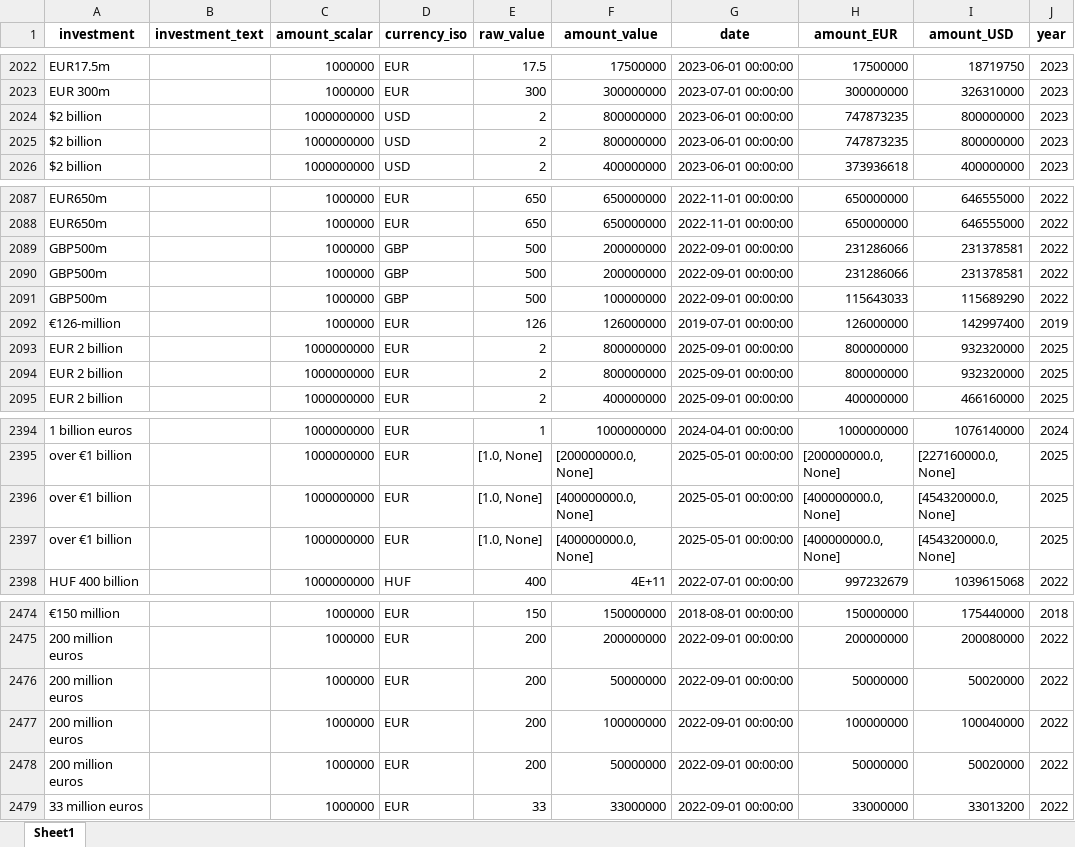
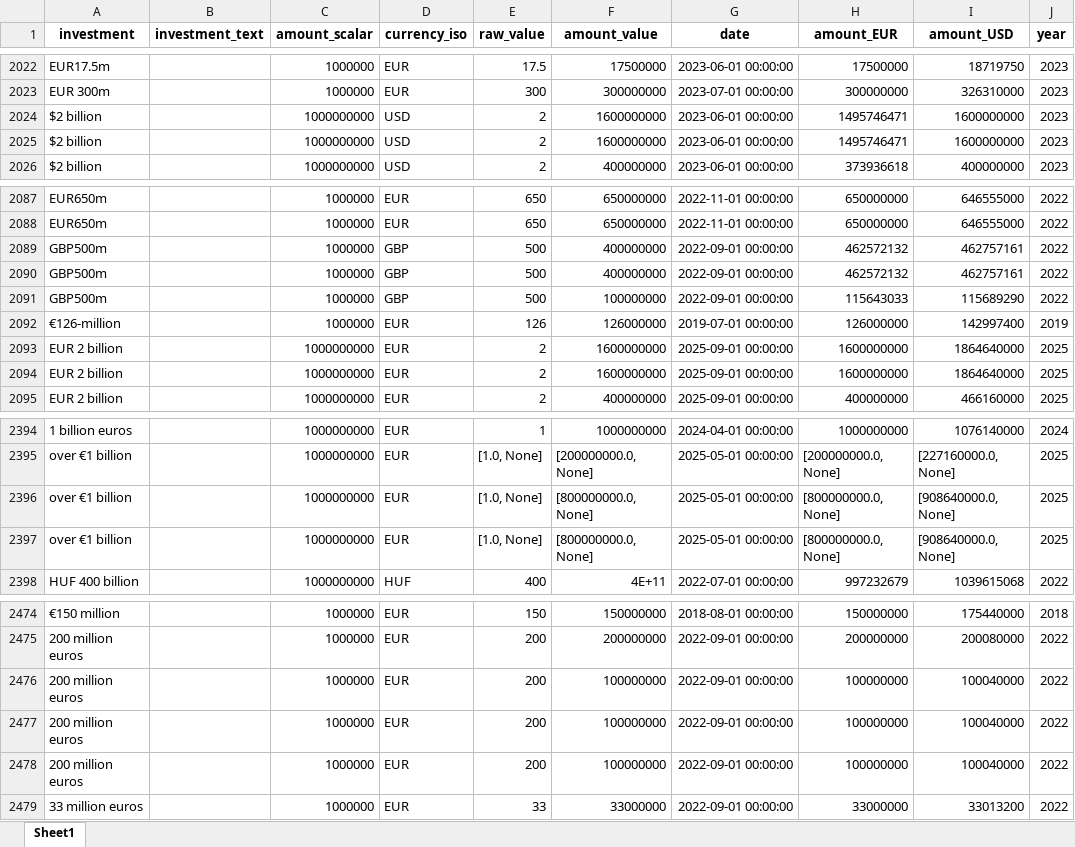
Before and after one commit to benmcwilliams/tuone-core, an Excel workbook: reconcile/storage/output/check_investments.xlsx, sheet Sheet1, drawn as a sheet; only a part is shown, gaps mark what is left out; values as stored, in another font and other column widths than the file's, no borders; removed rows and columns are numbered as before the commit, all else as after; the diff names each change by its address in the sheet, - before the commit and + after, or states it on an @@ line.

```diff
--- a/reconcile/storage/output/check_investments.xlsx (sheet Sheet1)
+++ b/reconcile/storage/output/check_investments.xlsx (sheet Sheet1)
-F2024:F2025 (amount_value): 800000000
+F2024:F2025 (amount_value): 1600000000
-H2024:H2025 (amount_EUR): 747873235
+H2024:H2025 (amount_EUR): 1495746471
-I2024:I2025 (amount_USD): 800000000
+I2024:I2025 (amount_USD): 1600000000
-F2089:F2090 (amount_value): 200000000
+F2089:F2090 (amount_value): 400000000
-H2089:H2090 (amount_EUR): 231286066
+H2089:H2090 (amount_EUR): 462572132
-I2089:I2090 (amount_USD): 231378581
+I2089:I2090 (amount_USD): 462757161
-F2093:F2094 (amount_value): 800000000
+F2093:F2094 (amount_value): 1600000000
-H2093:H2094 (amount_EUR): 800000000
+H2093:H2094 (amount_EUR): 1600000000
-I2093:I2094 (amount_USD): 932320000
+I2093:I2094 (amount_USD): 1864640000
-F2396:F2397 (amount_value): [400000000.0, None]
+F2396:F2397 (amount_value): [800000000.0, None]
-H2396:H2397 (amount_EUR): [400000000.0, None]
+H2396:H2397 (amount_EUR): [800000000.0, None]
-I2396:I2397 (amount_USD): [454320000.0, None]
+I2396:I2397 (amount_USD): [908640000.0, None]
-row 2476: 200 million euros |  | 1000000 | EUR | 200 | 50000000 | 2022-09-01 00:00:00 | 50000000 | 50020000 | 2022
-F2477 (amount_value): 50000000
+F2477 (amount_value): 100000000
-H2477 (amount_EUR): 50000000
+H2477 (amount_EUR): 100000000
-I2477 (amount_USD): 50020000
+I2477 (amount_USD): 100040000
+row 2478: 200 million euros |  | 1000000 | EUR | 200 | 100000000 | 2022-09-01 00:00:00 | 100000000 | 100040000 | 2022
```
Also changed, not shown: reconcile/bruegel_investments.xlsx, reconcile/storage/output/clean-investment-funds-factory.xlsx, 30 other files.
